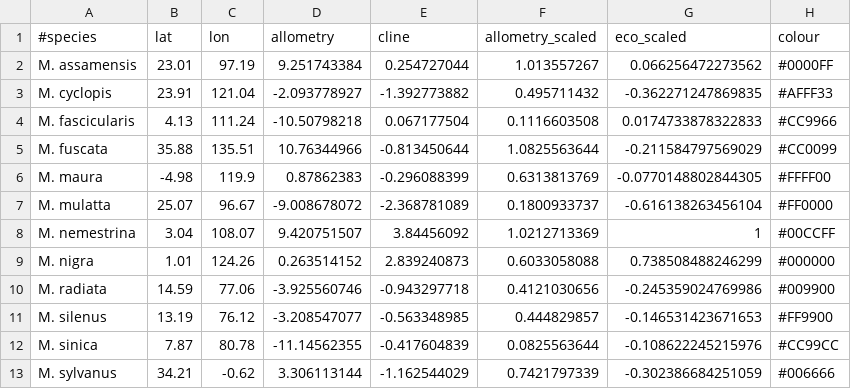
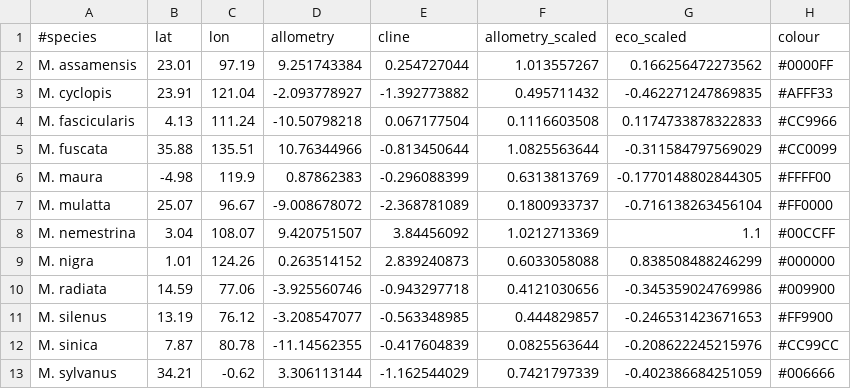
Before and after one commit to nicolegrunstra/Geomap, a CSV file: macaques.csv, drawn as a sheet.

Commit message:
Increased eco_scale by 0.1

```diff
--- a/macaques.csv
+++ b/macaques.csv
@@ -1,13 +1,13 @@
 #species,lat,lon,allometry,cline,allometry_scaled,eco_scaled,colour
-M. assamensis,23.01,97.19,9.251743384,0.254727044,1.013557267,0.066256472273562,#0000FF
-M. cyclopis,23.91,121.04,-2.093778927,-1.392773882,0.495711432,-0.362271247869835,#AFFF33
-M. fascicularis,4.13,111.24,-10.50798218,0.067177504,0.1116603508,0.0174733878322833,#CC9966
-M. fuscata,35.88,135.51,10.76344966,-0.813450644,1.0825563644,-0.211584797569029,#CC0099
-M. maura,-4.98,119.9,0.87862383,-0.296088399,0.6313813769,-0.0770148802844305,#FFFF00
-M. mulatta,25.07,96.67,-9.008678072,-2.368781089,0.1800933737,-0.616138263456104,#FF0000
-M. nemestrina,3.04,108.07,9.420751507,3.84456092,1.0212713369,1,#00CCFF
-M. nigra,1.01,124.26,0.263514152,2.839240873,0.6033058088,0.738508488246299,#000000
-M. radiata,14.59,77.06,-3.925560746,-0.943297718,0.4121030656,-0.245359024769986,#009900
-M. silenus,13.19,76.12,-3.208547077,-0.563348985,0.444829857,-0.146531423671653,#FF9900
-M. sinica,7.87,80.78,-11.14562355,-0.417604839,0.0825563644,-0.108622245215976,#CC99CC
-M. sylvanus,34.21,-0.62,3.306113144,-1.162544029,0.7421797339,-0.302386684251059,#006666
+M. assamensis,23.01,97.19,9.251743384,0.254727044,1.013557267,0.166256472273562,#0000FF
+M. cyclopis,23.91,121.04,-2.093778927,-1.392773882,0.495711432,-0.462271247869835,#AFFF33
+M. fascicularis,4.13,111.24,-10.50798218,0.067177504,0.1116603508,0.1174733878322833,#CC9966
+M. fuscata,35.88,135.51,10.76344966,-0.813450644,1.0825563644,-0.311584797569029,#CC0099
+M. maura,-4.98,119.9,0.87862383,-0.296088399,0.6313813769,-0.1770148802844305,#FFFF00
+M. mulatta,25.07,96.67,-9.008678072,-2.368781089,0.1800933737,-0.716138263456104,#FF0000
+M. nemestrina,3.04,108.07,9.420751507,3.84456092,1.0212713369,1.1,#00CCFF
+M. nigra,1.01,124.26,0.263514152,2.839240873,0.6033058088,0.838508488246299,#000000
+M. radiata,14.59,77.06,-3.925560746,-0.943297718,0.4121030656,-0.345359024769986,#009900
+M. silenus,13.19,76.12,-3.208547077,-0.563348985,0.444829857,-0.246531423671653,#FF9900
+M. sinica,7.87,80.78,-11.14562355,-0.417604839,0.0825563644,-0.208622245215976,#CC99CC
+M. sylvanus,34.21,-0.62,3.306113144,-1.162544029,0.7421797339,-0.402386684251059,#006666
```
